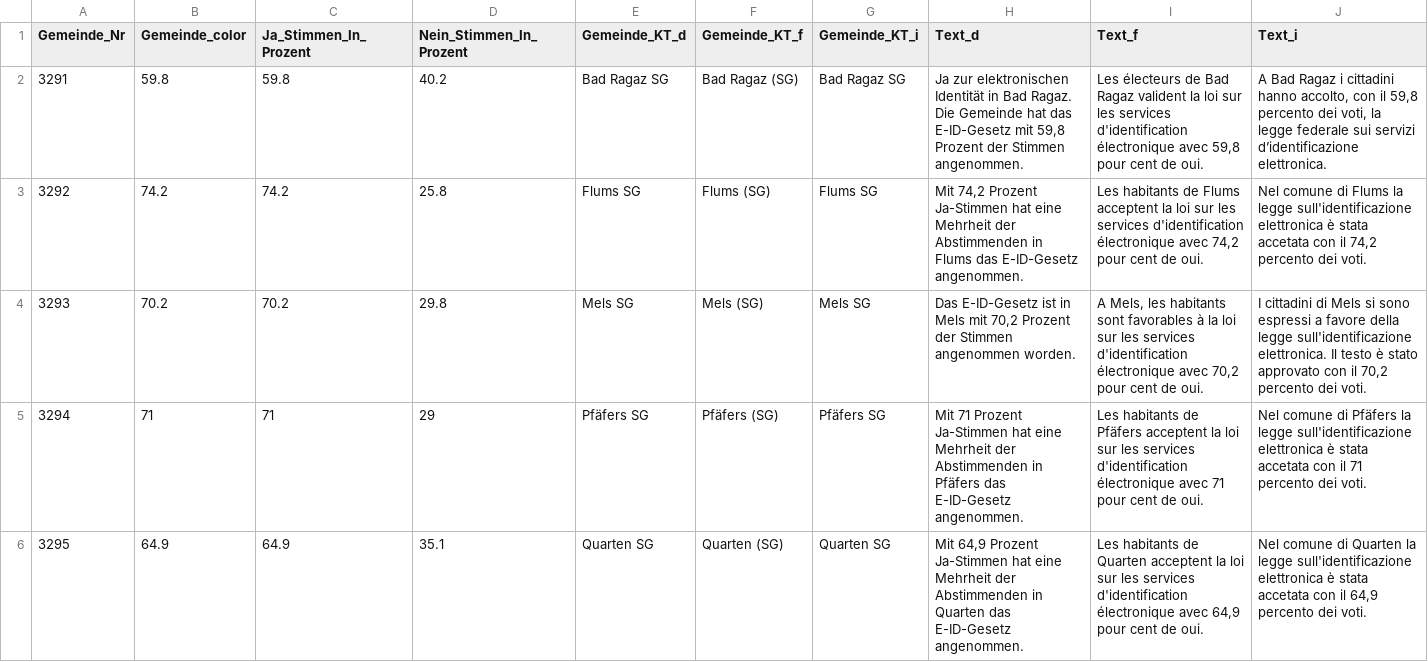
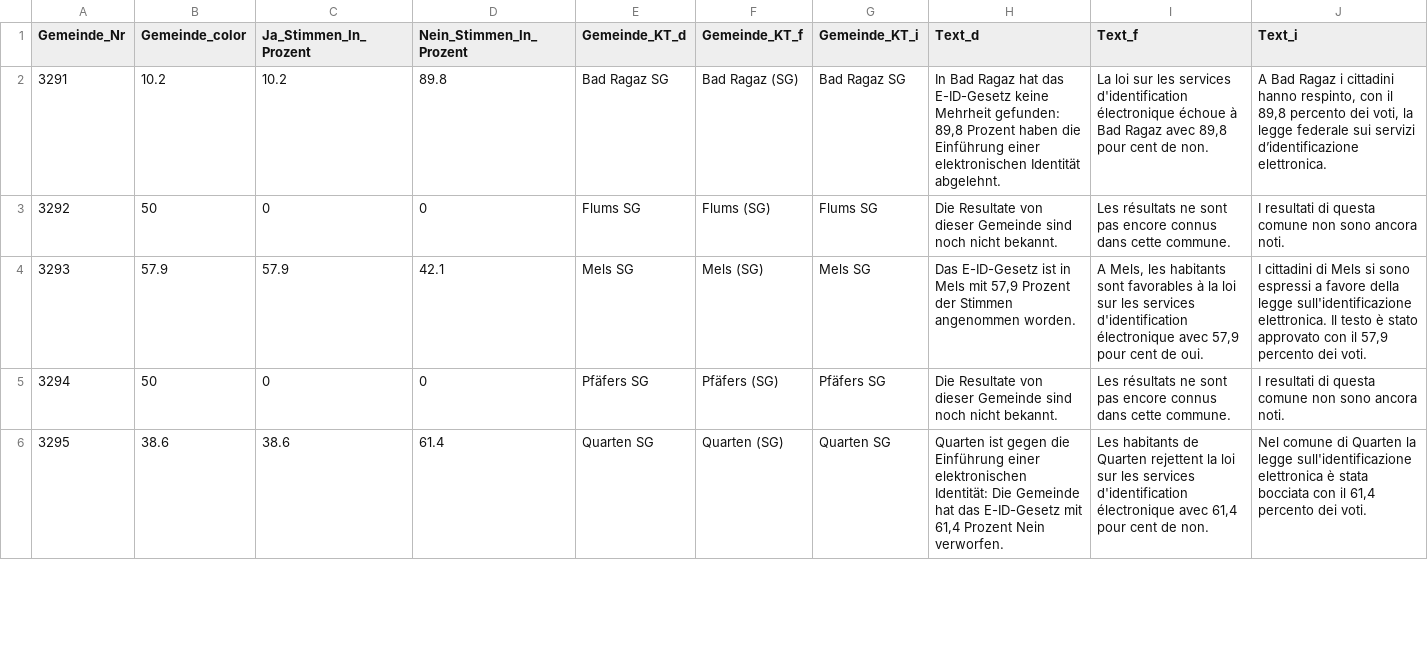
Before and after one commit to awp-finanznachrichten/lena_maerz2021, a CSV file: Output/E-ID-Gesetz_sarganserland_SG.csv, drawn as a sheet; only a part is shown; the diff covers the shown part only.

```diff
--- a/Output/E-ID-Gesetz_sarganserland_SG.csv
+++ b/Output/E-ID-Gesetz_sarganserland_SG.csv
@@ -1,6 +1,6 @@
 "Gemeinde_Nr","Gemeinde_color","Ja_Stimmen_In_Prozent","Nein_Stimmen_In_Prozent","Gemeinde_KT_d","Gemeinde_KT_f","Gemeinde_KT_i","Text_d","Text_f","Text_i"
-3291,59.8,59.8,40.2,"Bad Ragaz SG","Bad Ragaz (SG)","Bad Ragaz SG","Ja zur elektronischen Identität in Bad Ragaz. Die Gemeinde hat das E-ID-Gesetz mit 59,8 Prozent der Stimmen angenommen.","Les électeurs de Bad Ragaz valident la loi sur les services d'identification électronique avec 59,8 pour cent de oui.","A Bad Ragaz i cittadini hanno accolto, con il 59,8 percento dei voti, la legge federale sui servizi d’identificazione elettronica."
-3292,74.2,74.2,25.8,"Flums SG","Flums (SG)","Flums SG","Mit 74,2 Prozent Ja-Stimmen hat eine Mehrheit der Abstimmenden in Flums das E-ID-Gesetz angenommen.","Les habitants de Flums acceptent la loi sur les services d'identification électronique avec 74,2 pour cent de oui.","Nel comune di Flums la legge sull'identificazione elettronica è stata accetata con il 74,2 percento dei voti."
-3293,70.2,70.2,29.8,"Mels SG","Mels (SG)","Mels SG","Das E-ID-Gesetz ist in Mels mit 70,2 Prozent der Stimmen angenommen worden.","A Mels, les habitants sont favorables à la loi sur les services d'identification électronique avec 70,2 pour cent de oui.","I cittadini di Mels si sono espressi a favore della legge sull'identificazione elettronica. Il testo è stato approvato con il 70,2 percento dei voti."
-3294,71,71,29,"Pfäfers SG","Pfäfers (SG)","Pfäfers SG","Mit 71 Prozent Ja-Stimmen hat eine Mehrheit der Abstimmenden in Pfäfers das E-ID-Gesetz angenommen.","Les habitants de Pfäfers acceptent la loi sur les services d'identification électronique avec 71 pour cent de oui.","Nel comune di Pfäfers la legge sull'identificazione elettronica è stata accetata con il 71 percento dei voti."
-3295,64.9,64.9,35.1,"Quarten SG","Quarten (SG)","Quarten SG","Mit 64,9 Prozent Ja-Stimmen hat eine Mehrheit der Abstimmenden in Quarten das E-ID-Gesetz angenommen.","Les habitants de Quarten acceptent la loi sur les services d'identification électronique avec 64,9 pour cent de oui.","Nel comune di Quarten la legge sull'identificazione elettronica è stata accetata con il 64,9 percento dei voti."
+3291,10.2,10.2,89.8,"Bad Ragaz SG","Bad Ragaz (SG)","Bad Ragaz SG","In Bad Ragaz hat das E-ID-Gesetz keine Mehrheit gefunden: 89,8 Prozent haben die Einführung einer elektronischen Identität abgelehnt.","La loi sur les services d'identification électronique échoue à Bad Ragaz avec 89,8 pour cent de non.","A Bad Ragaz i cittadini hanno respinto, con il 89,8 percento dei voti, la legge federale sui servizi d’identificazione elettronica."
+3292,50,0,0,"Flums SG","Flums (SG)","Flums SG","Die Resultate von dieser Gemeinde sind noch nicht bekannt.","Les résultats ne sont pas encore connus dans cette commune.","I resultati di questa comune non sono ancora noti."
+3293,57.9,57.9,42.1,"Mels SG","Mels (SG)","Mels SG","Das E-ID-Gesetz ist in Mels mit 57,9 Prozent der Stimmen angenommen worden.","A Mels, les habitants sont favorables à la loi sur les services d'identification électronique avec 57,9 pour cent de oui.","I cittadini di Mels si sono espressi a favore della legge sull'identificazione elettronica. Il testo è stato approvato con il 57,9 percento dei voti."
+3294,50,0,0,"Pfäfers SG","Pfäfers (SG)","Pfäfers SG","Die Resultate von dieser Gemeinde sind noch nicht bekannt.","Les résultats ne sont pas encore connus dans cette commune.","I resultati di questa comune non sono ancora noti."
+3295,38.6,38.6,61.4,"Quarten SG","Quarten (SG)","Quarten SG","Quarten ist gegen die Einführung einer elektronischen Identität: Die Gemeinde hat das E-ID-Gesetz mit 61,4 Prozent Nein verworfen.","Les habitants de Quarten rejettent la loi sur les services d'identification électronique avec 61,4 pour cent de non.","Nel comune di Quarten la legge sull'identificazione elettronica è stata bocciata con il 61,4 percento dei voti."
```
Also changed, not shown: 18 edited cells elsewhere in this file, Output/GE_Coronavirus_dw.csv, Output/Verhuellungsverbot_hoefe_SZ.csv, 25 other files.
